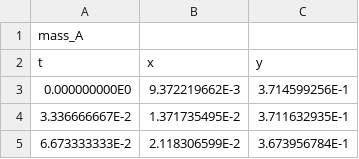
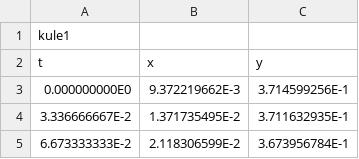
Before and after one commit to nerok/TFY4125-305-1, a CSV file: txy_9_1.csv, drawn as a sheet; only a part is shown.

```diff
--- a/txy_9_1.csv
+++ b/txy_9_1.csv
@@ -1,2 +1,2 @@
-mass_A
+kule1
 t	x	y
```
Also changed, not shown: txy_9_2.csv, 19 other files.
